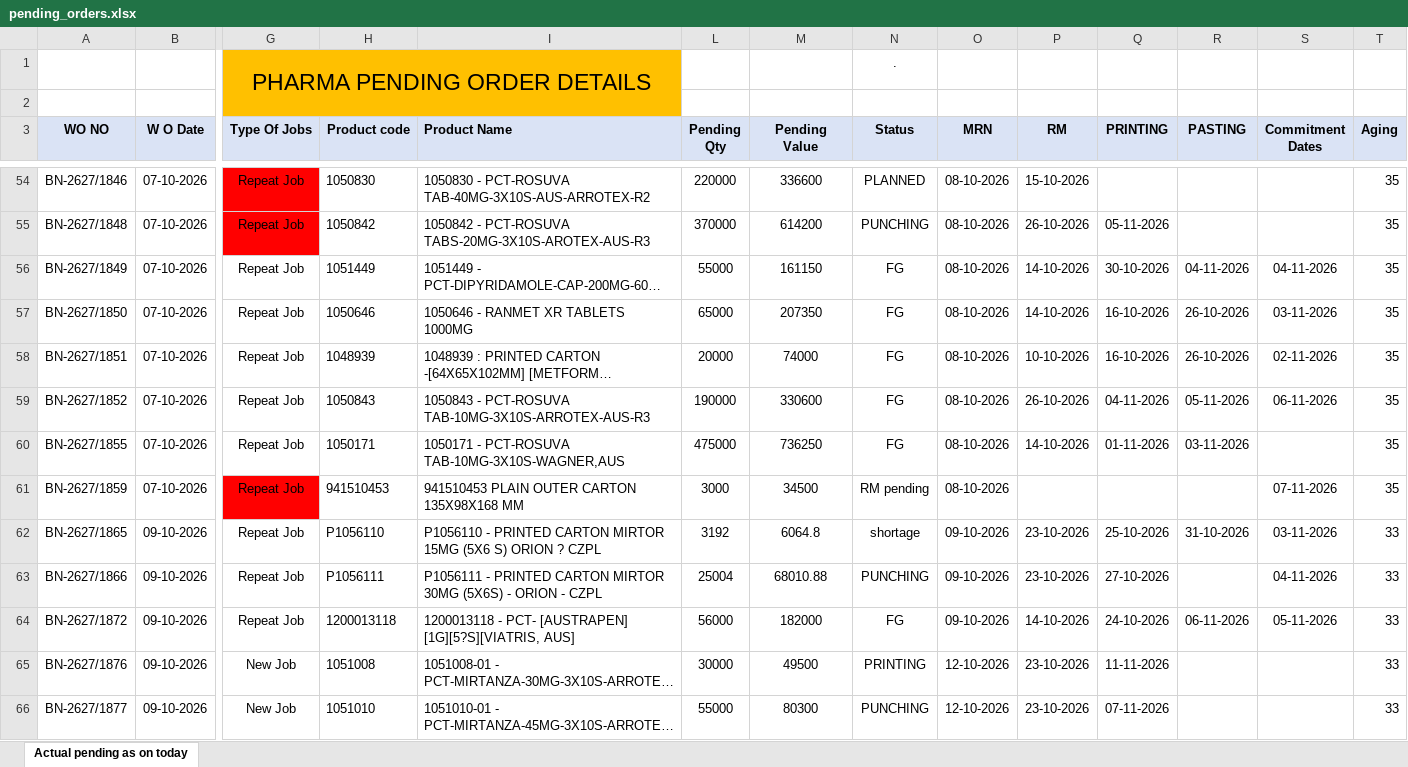
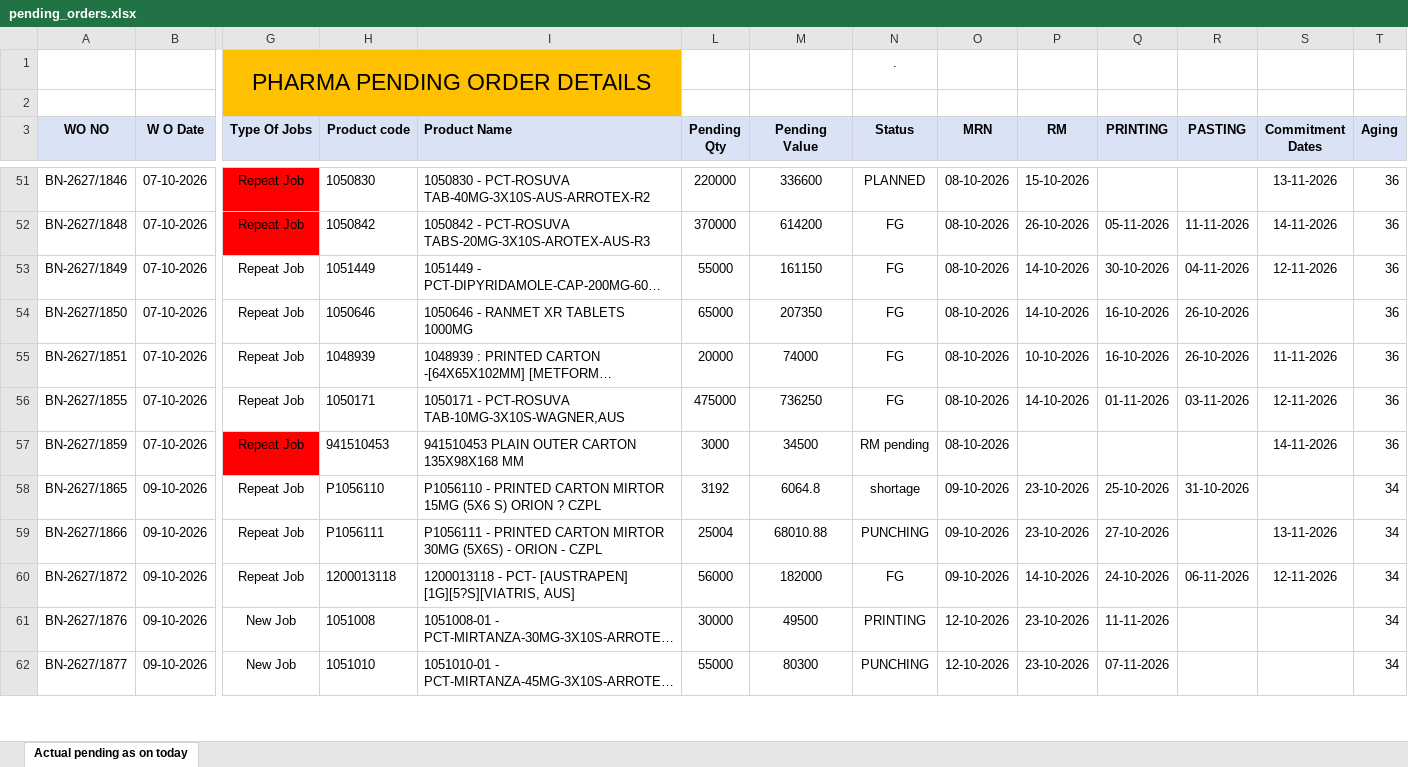
Before and after one commit to ppc2-byte/Order-dashboard, an Excel workbook: data/pending_orders.xlsx, sheet Actual pending as on today, drawn as a sheet; only a part is shown, gaps mark what is left out; long unchanged cells end in …; values as stored, in another font and other column widths than the file's, no borders; conditional formats not drawn; removed rows and columns are numbered as before the commit, all else as after; rows hold the shown columns only; the diff covers the shown part only; the diff names each change by its address in the sheet, - before the commit and + after, or states it on an @@ line.

```diff
--- a/data/pending_orders.xlsx (sheet Actual pending as on today)
+++ b/data/pending_orders.xlsx (sheet Actual pending as on today)
-S51 (Commitment Dates): (empty)
+S51 (Commitment Dates): 13-11-2026
-T51:T55 (Aging): 35
+T51:T55 (Aging): 36
-N52 (Status): PUNCHING
+N52 (Status): FG
-R52 (PASTING): (empty)
+R52 (PASTING): 11-11-2026
-S52 (Commitment Dates): (empty)
+S52 (Commitment Dates): 14-11-2026
-S53 (Commitment Dates): 04-11-2026
+S53 (Commitment Dates): 12-11-2026
-S54 (Commitment Dates): 03-11-2026
+S54 (Commitment Dates): (empty)
-S55 (Commitment Dates): 02-11-2026
+S55 (Commitment Dates): 11-11-2026
-row 59: BN-2627/1852 | 07-10-2026 | Repeat Job | 1050843 | 1050843 - PCT-ROSUVA TAB-10MG-3X10S-ARROTEX-AUS-R3 | 190000 | 330600 | FG | 08-10-2026 | 26-10-2026 | 04-11-2026 | 05-11-2026 | 06-11-2026 | 35
-S56 (Commitment Dates): (empty)
+S56 (Commitment Dates): 12-11-2026
-T56:T57 (Aging): 35
+T56:T57 (Aging): 36
-S57 (Commitment Dates): 07-11-2026
+S57 (Commitment Dates): 14-11-2026
-S58 (Commitment Dates): 03-11-2026
+S58 (Commitment Dates): (empty)
-T58:T62 (Aging): 33
+T58:T62 (Aging): 34
-S59 (Commitment Dates): 04-11-2026
+S59 (Commitment Dates): 13-11-2026
-S60 (Commitment Dates): 05-11-2026
+S60 (Commitment Dates): 12-11-2026
```
Also changed, not shown: 11 added rows, 5 removed rows and 211 edited cells elsewhere in this sheet, formulas that keep their value, hidden cells.
